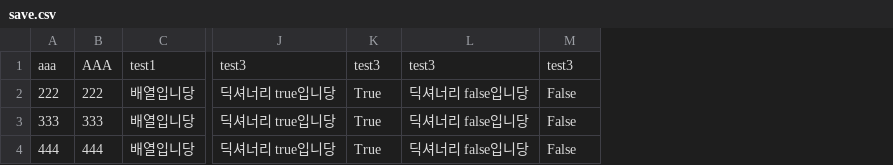
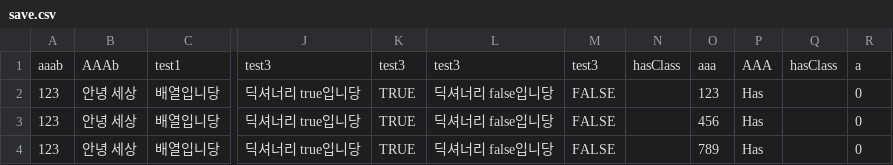
Before and after one commit to Penguin-God/Unity_MyAssets, a CSV file: CsvUtility/Assets/2_Data/save.csv, drawn as a sheet; only a part is shown, gaps mark what is left out; removed rows and columns are numbered as before the commit, all else as after; the diff names each change by its address in the sheet, - before the commit and + after, or states it on an @@ line.

```diff
--- a/CsvUtility/Assets/2_Data/save.csv
+++ b/CsvUtility/Assets/2_Data/save.csv
-column A, rows 1-4: aaa | 222 | 333 | 444
-column B, rows 1-4: AAA | 222 | 333 | 444
+column A, rows 1-4: aaab | 123 | 123 | 123
+column B, rows 1-4: AAAb | 안녕 세상 | 안녕 세상 | 안녕 세상
+column N, row 1: hasClass
+column O, rows 1-4: aaa | 123 | 456 | 789
+column P, rows 1-4: AAA | Has | Has | Has
+column Q, row 1: hasClass
+column R, rows 1-4: a | 0 | 0 | 0
-K2:K4: True
+K2:K4: TRUE
-M2:M4: False
+M2:M4: FALSE
```
Also changed, not shown: 4 other files.
